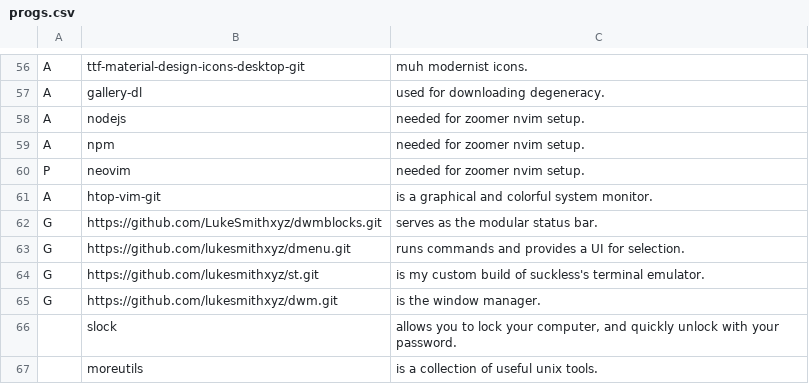
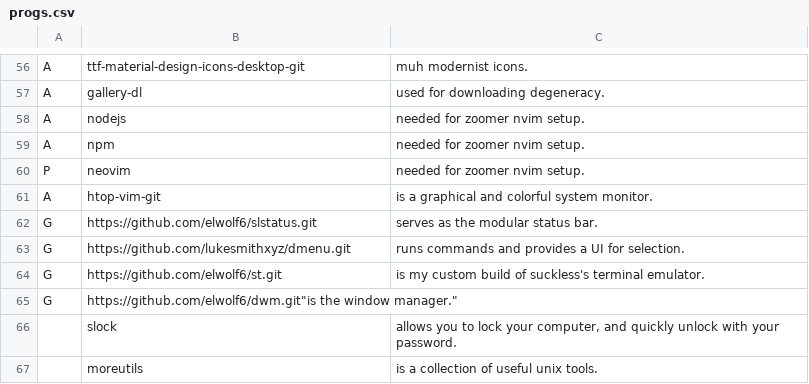
Before and after one commit to LukeSmithxyz/LARBS, a CSV file: progs.csv, drawn as a sheet; only a part is shown, gaps mark what is left out.

Commit message:
im gonna im gonna larb aaaaa im laaaarbing aaaaagh

```diff
--- a/progs.csv
+++ b/progs.csv
@@ -61,6 +61,6 @@ P,neovim,"needed for zoomer nvim setup."
 A,htop-vim-git,"is a graphical and colorful system monitor."
-G,https://github.com/LukeSmithxyz/dwmblocks.git,"serves as the modular status bar."
+G,https://github.com/elwolf6/slstatus.git,"serves as the modular status bar."
 G,https://github.com/lukesmithxyz/dmenu.git,"runs commands and provides a UI for selection."
-G,https://github.com/lukesmithxyz/st.git,"is my custom build of suckless's terminal emulator."
-G,https://github.com/lukesmithxyz/dwm.git,"is the window manager."
+G,https://github.com/elwolf6/st.git,"is my custom build of suckless's terminal emulator."
+G,https://github.com/elwolf6/dwm.git"is the window manager."
 ,slock,"allows you to lock your computer, and quickly unlock with your password."
```
